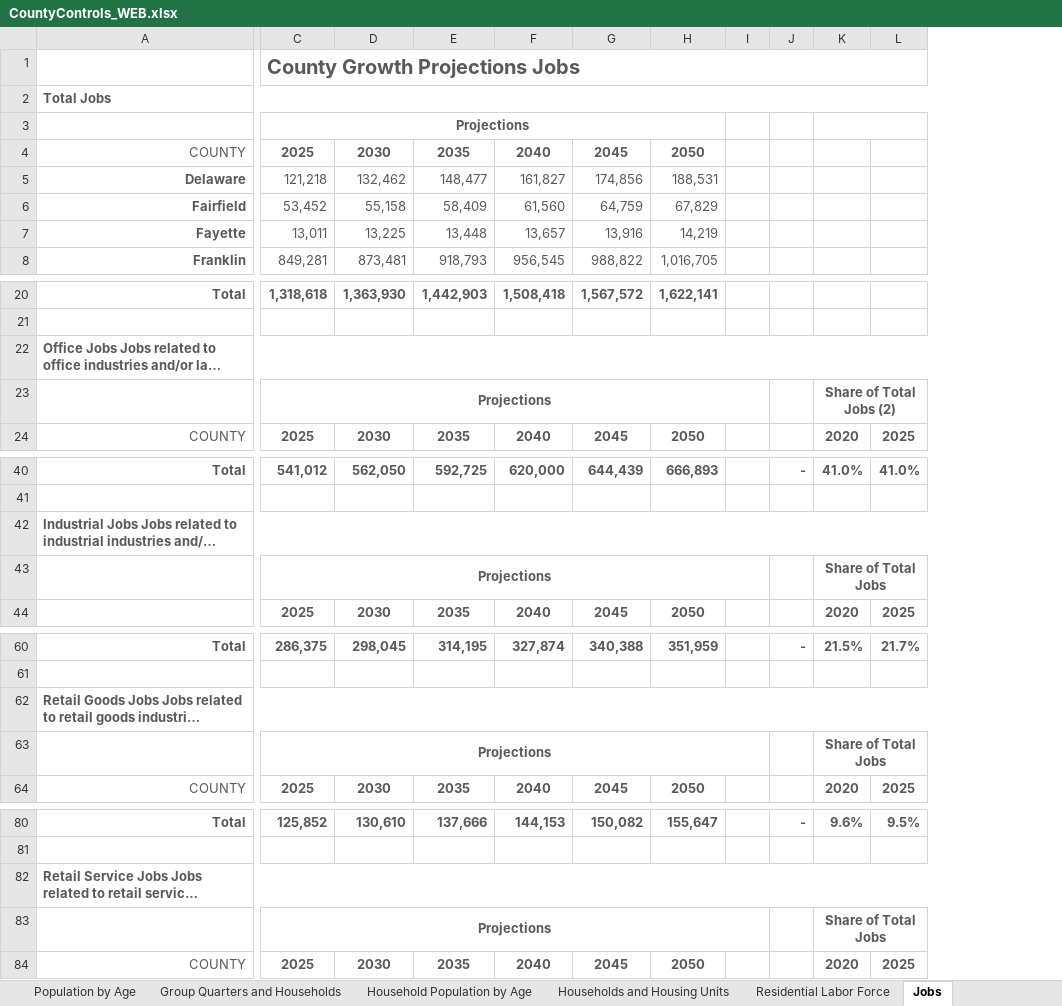
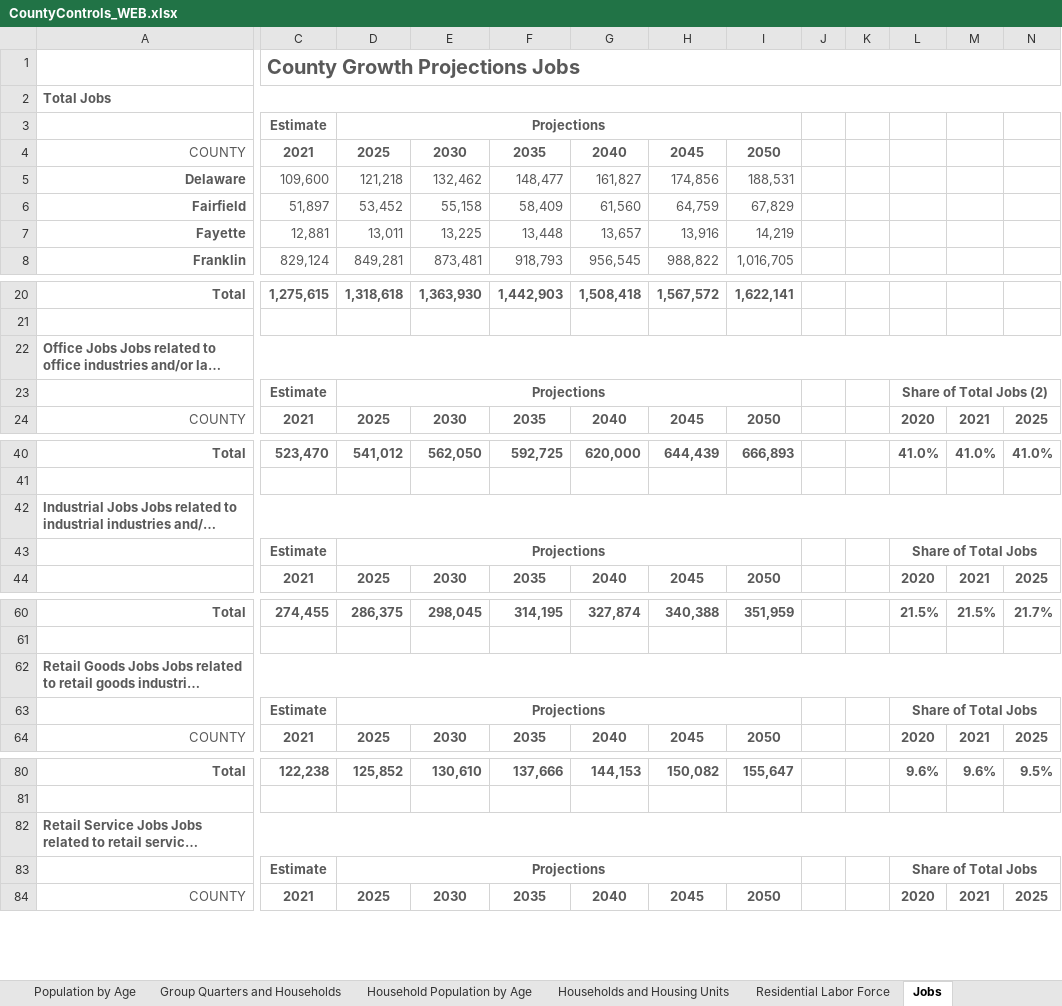
Before and after one commit to morpc/morpc-county-controls, an Excel workbook: deliverables/CountyControls_WEB.xlsx, sheet Jobs, drawn as a sheet; only a part is shown, gaps mark what is left out; long unchanged cells end in …; values as stored, in another font and other column widths than the file's, no borders; charts and pictures not drawn; removed rows and columns are numbered as before the commit, all else as after; the diff covers the shown part only; the diff names each change by its address in the sheet, - before the commit and + after, or states it on an @@ line.

Commit message:
Add 2021 estimates for all remaining variables

```diff
--- a/deliverables/CountyControls_WEB.xlsx (sheet Jobs)
+++ b/deliverables/CountyControls_WEB.xlsx (sheet Jobs)
+column C, rows 1-8: County Growth Projections Jobs |  | Estimate | 2021 | 109,600 | 51,897 | 12,881 | 829,124; rows 20-24: 1,275,615 |  |  | Estimate | 2021; rows 40-44: 523,470 |  |  | Estimate | 2021; rows 60-64: 274,455 |  |  | Estimate | 2021; rows 80-84: 122,238 |  |  | Estimate | 2021
-column J, row 40: -; row 60: -; row 80: -
+column K, empty
+column M, row 24: 2021; rows 40-44: 41.0% |  |  |  | 2021; rows 60-64: 21.5% |  |  |  | 2021; rows 80-84: 9.6% |  |  |  | 2021
-D1: County Growth Projections Jobs
+D1: (empty)
-C1:Q1 merged
-A2:Q2 merged
+A2:R2 merged
-K3:Q3 merged
-A22:Q22 merged
+A22:Q22 merged
-C23:I23 merged
+D23:I23 merged
-A42:Q42 merged
+A42:Q42 merged
-C43:I43 merged
+D43:I43 merged
-A62:Q62 merged
+A62:Q62 merged
-C63:I63 merged
+D63:I63 merged
-A82:Q82 merged
+A82:Q82 merged
-C83:I83 merged
+D83:I83 merged
```
Also changed, not shown: 1 edited cell and merged cells elsewhere in this sheet, sheet Population by Age, sheet Household Population by Age, sheet Group Quarters and Households, sheet Revision History, sheet Residential Labor Force, sheet Households and Housing Units, 1 more sheet, formulas that keep their value, charts or pictures.
